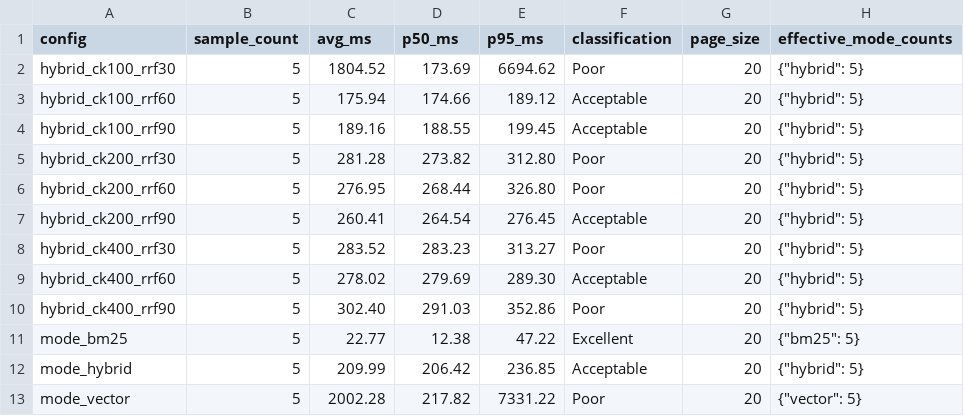
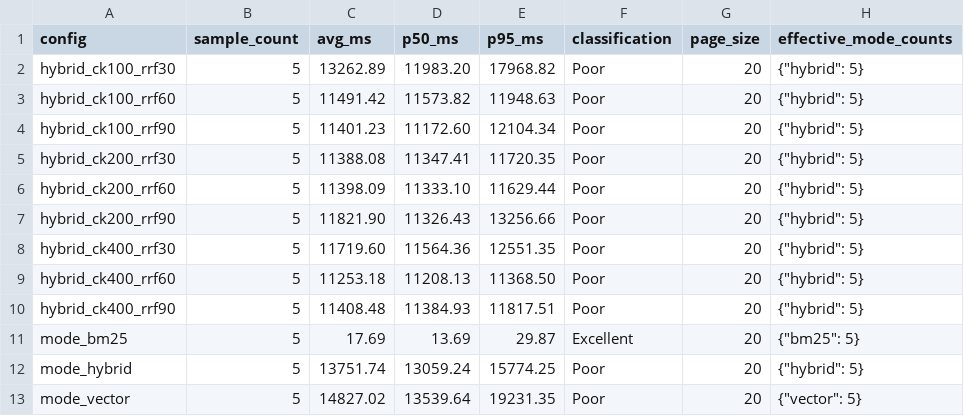
Before and after one commit to waynegraham/openiti-discovery, a CSV file: data/artifacts/eval/output/system/metrics/system_latency.csv, drawn as a sheet.

```diff
--- a/data/artifacts/eval/output/system/metrics/system_latency.csv
+++ b/data/artifacts/eval/output/system/metrics/system_latency.csv
@@ -1,13 +1,13 @@
 config,sample_count,avg_ms,p50_ms,p95_ms,classification,page_size,effective_mode_counts
-hybrid_ck100_rrf30,5,1804.52,173.69,6694.62,Poor,20,"{""hybrid"": 5}"
-hybrid_ck100_rrf60,5,175.94,174.66,189.12,Acceptable,20,"{""hybrid"": 5}"
-hybrid_ck100_rrf90,5,189.16,188.55,199.45,Acceptable,20,"{""hybrid"": 5}"
-hybrid_ck200_rrf30,5,281.28,273.82,312.80,Poor,20,"{""hybrid"": 5}"
-hybrid_ck200_rrf60,5,276.95,268.44,326.80,Poor,20,"{""hybrid"": 5}"
-hybrid_ck200_rrf90,5,260.41,264.54,276.45,Acceptable,20,"{""hybrid"": 5}"
-hybrid_ck400_rrf30,5,283.52,283.23,313.27,Poor,20,"{""hybrid"": 5}"
-hybrid_ck400_rrf60,5,278.02,279.69,289.30,Acceptable,20,"{""hybrid"": 5}"
-hybrid_ck400_rrf90,5,302.40,291.03,352.86,Poor,20,"{""hybrid"": 5}"
-mode_bm25,5,22.77,12.38,47.22,Excellent,20,"{""bm25"": 5}"
-mode_hybrid,5,209.99,206.42,236.85,Acceptable,20,"{""hybrid"": 5}"
-mode_vector,5,2002.28,217.82,7331.22,Poor,20,"{""vector"": 5}"
+hybrid_ck100_rrf30,5,13262.89,11983.20,17968.82,Poor,20,"{""hybrid"": 5}"
+hybrid_ck100_rrf60,5,11491.42,11573.82,11948.63,Poor,20,"{""hybrid"": 5}"
+hybrid_ck100_rrf90,5,11401.23,11172.60,12104.34,Poor,20,"{""hybrid"": 5}"
+hybrid_ck200_rrf30,5,11388.08,11347.41,11720.35,Poor,20,"{""hybrid"": 5}"
+hybrid_ck200_rrf60,5,11398.09,11333.10,11629.44,Poor,20,"{""hybrid"": 5}"
+hybrid_ck200_rrf90,5,11821.90,11326.43,13256.66,Poor,20,"{""hybrid"": 5}"
+hybrid_ck400_rrf30,5,11719.60,11564.36,12551.35,Poor,20,"{""hybrid"": 5}"
+hybrid_ck400_rrf60,5,11253.18,11208.13,11368.50,Poor,20,"{""hybrid"": 5}"
+hybrid_ck400_rrf90,5,11408.48,11384.93,11817.51,Poor,20,"{""hybrid"": 5}"
+mode_bm25,5,17.69,13.69,29.87,Excellent,20,"{""bm25"": 5}"
+mode_hybrid,5,13751.74,13059.24,15774.25,Poor,20,"{""hybrid"": 5}"
+mode_vector,5,14827.02,13539.64,19231.35,Poor,20,"{""vector"": 5}"
```
Also changed, not shown: data/eval/output/metrics/index_sizes_report.csv, 22 other files.
